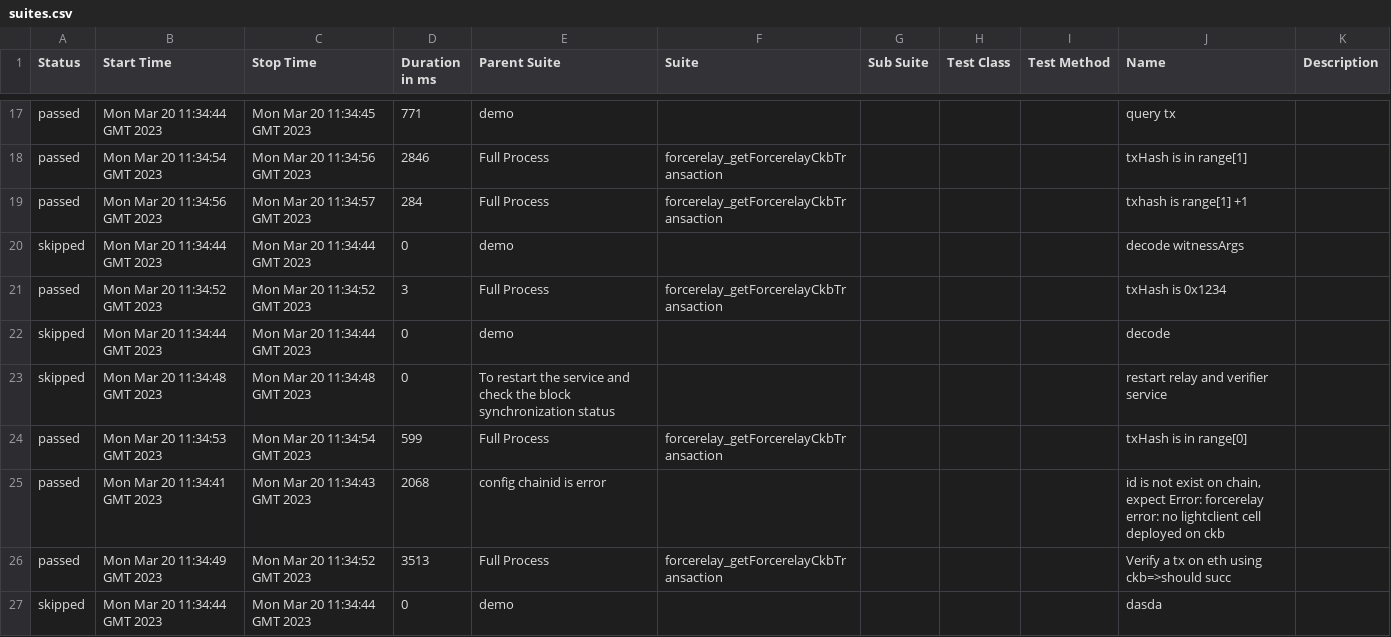
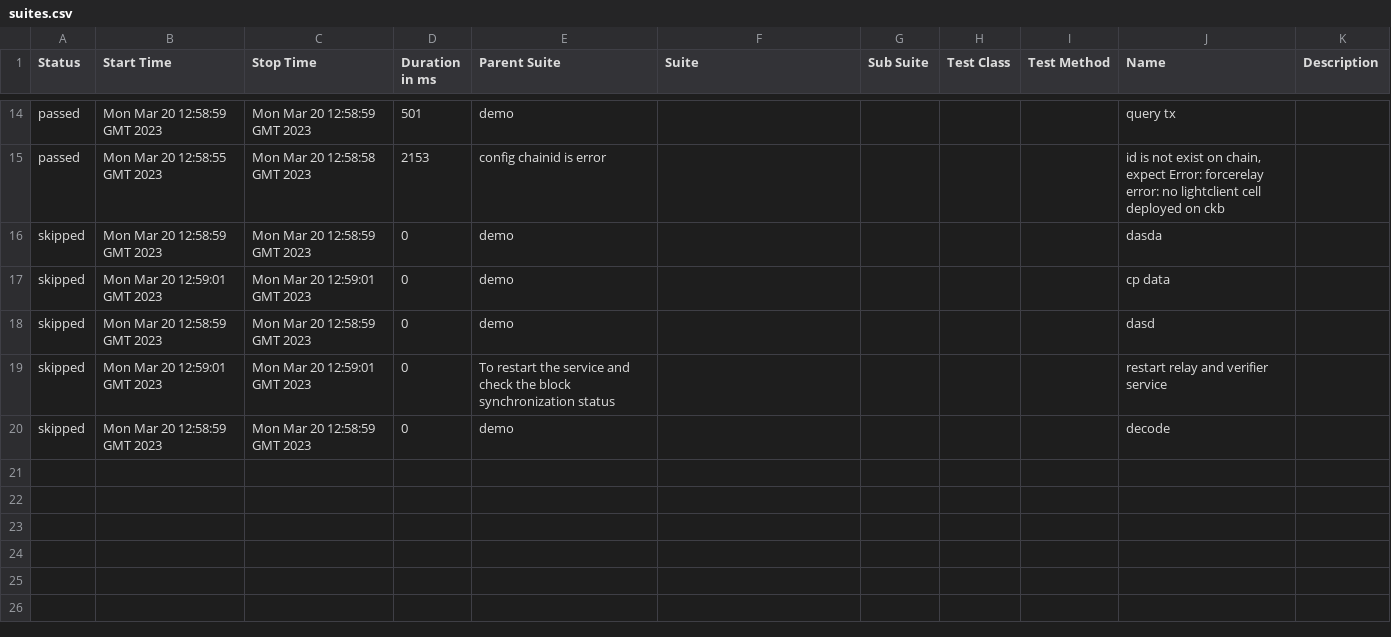
Before and after one commit to gpBlockchain/relayer-test, a CSV file: 63/data/suites.csv, drawn as a sheet; only a part is shown, gaps mark what is left out; the diff covers the shown part only.

```diff
--- a/63/data/suites.csv
+++ b/63/data/suites.csv
@@ -17,11 +14,7 @@
-"passed","Mon Mar 20 11:34:44 GMT 2023","Mon Mar 20 11:34:45 GMT 2023","771","demo","","","","","query tx",""
-"passed","Mon Mar 20 11:34:54 GMT 2023","Mon Mar 20 11:34:56 GMT 2023","2846","Full Process","forcerelay_getForcerelayCkbTransaction","","","","txHash is in  range[1]",""
-"passed","Mon Mar 20 11:34:56 GMT 2023","Mon Mar 20 11:34:57 GMT 2023","284","Full Process","forcerelay_getForcerelayCkbTransaction","","","","txhash is range[1] +1",""
-"skipped","Mon Mar 20 11:34:44 GMT 2023","Mon Mar 20 11:34:44 GMT 2023","0","demo","","","","","decode witnessArgs",""
-"passed","Mon Mar 20 11:34:52 GMT 2023","Mon Mar 20 11:34:52 GMT 2023","3","Full Process","forcerelay_getForcerelayCkbTransaction","","","","txHash is 0x1234 ",""
-"skipped","Mon Mar 20 11:34:44 GMT 2023","Mon Mar 20 11:34:44 GMT 2023","0","demo","","","","","decode ",""
-"skipped","Mon Mar 20 11:34:48 GMT 2023","Mon Mar 20 11:34:48 GMT 2023","0","To restart the service and check the block synchronization status","","","","","restart relay and verifier service",""
-"passed","Mon Mar 20 11:34:53 GMT 2023","Mon Mar 20 11:34:54 GMT 2023","599","Full Process","forcerelay_getForcerelayCkbTransaction","","","","txHash is in  range[0]",""
-"passed","Mon Mar 20 11:34:41 GMT 2023","Mon Mar 20 11:34:43 GMT 2023","2068","config chainid is error","","","","","id is not exist on chain, expect Error: forcerelay error: no lightclient cell deployed on ckb",""
-"passed","Mon Mar 20 11:34:49 GMT 2023","Mon Mar 20 11:34:52 GMT 2023","3513","Full Process","forcerelay_getForcerelayCkbTransaction","","","","Verify a tx on eth using ckb=>should succ",""
-"skipped","Mon Mar 20 11:34:44 GMT 2023","Mon Mar 20 11:34:44 GMT 2023","0","demo","","","","","dasda",""
+"passed","Mon Mar 20 12:58:59 GMT 2023","Mon Mar 20 12:58:59 GMT 2023","501","demo","","","","","query tx",""
+"passed","Mon Mar 20 12:58:55 GMT 2023","Mon Mar 20 12:58:58 GMT 2023","2153","config chainid is error","","","","","id is not exist on chain, expect Error: forcerelay error: no lightclient cell deployed on ckb",""
+"skipped","Mon Mar 20 12:58:59 GMT 2023","Mon Mar 20 12:58:59 GMT 2023","0","demo","","","","","dasda",""
+"skipped","Mon Mar 20 12:59:01 GMT 2023","Mon Mar 20 12:59:01 GMT 2023","0","demo","","","","","cp data",""
+"skipped","Mon Mar 20 12:58:59 GMT 2023","Mon Mar 20 12:58:59 GMT 2023","0","demo","","","","","dasd",""
+"skipped","Mon Mar 20 12:59:01 GMT 2023","Mon Mar 20 12:59:01 GMT 2023","0","To restart the service and check the block synchronization status","","","","","restart relay and verifier service",""
+"skipped","Mon Mar 20 12:58:59 GMT 2023","Mon Mar 20 12:58:59 GMT 2023","0","demo","","","","","decode ",""
```
Also changed, not shown: 4 added rows, 7 removed rows and 28 edited cells elsewhere in this file, 49 other files.
